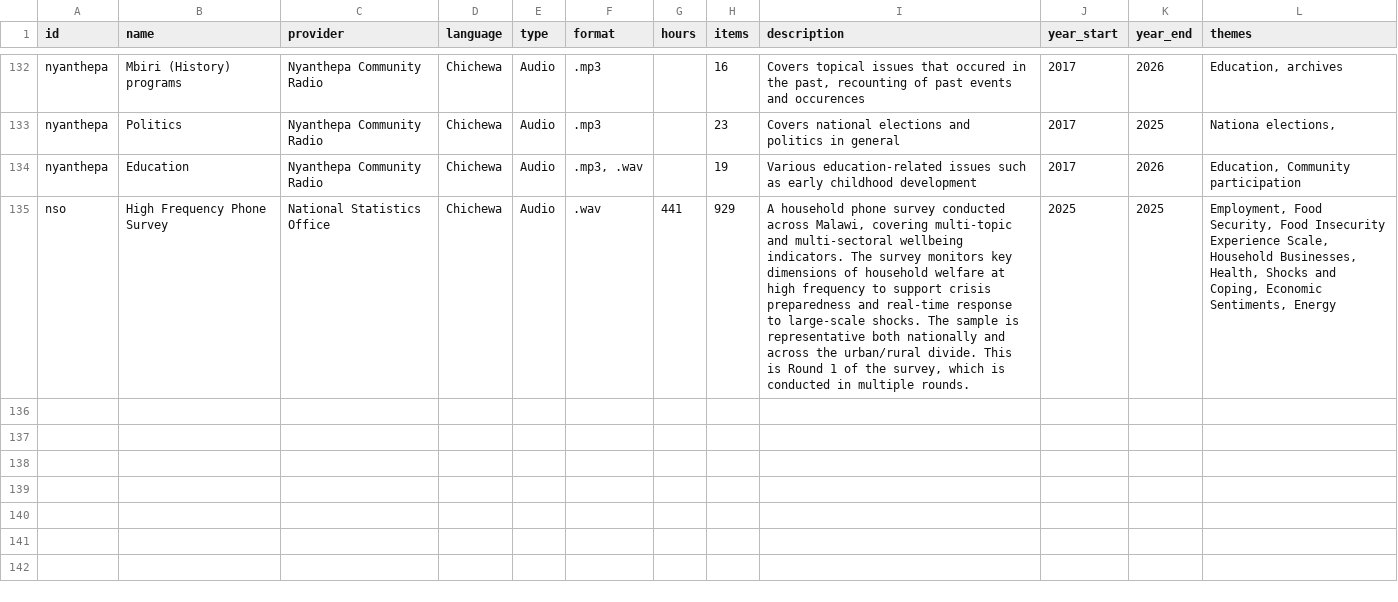
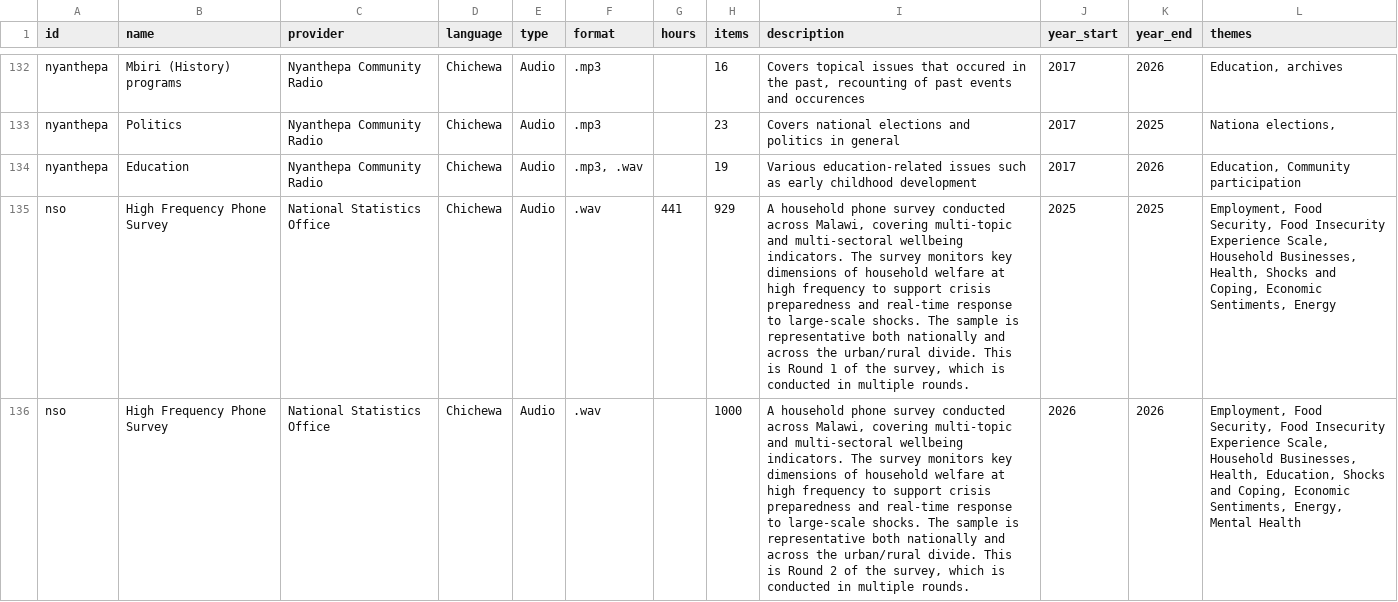
Before and after one commit to datapartnership/lrl-catalog, a CSV file: collections.csv, drawn as a sheet; only a part is shown, gaps mark what is left out; the diff names each change by its address in the sheet, - before the commit and + after, or states it on an @@ line.

Commit message:
Updated collections document

```diff
--- a/collections.csv
+++ b/collections.csv
+row 136: nso | High Frequency Phone Survey | National Statistics Office | Chichewa | Audio | .wav |  | 1000 | A household phone survey conducted across Malawi, covering multi-topic and multi-sectoral wellbeing indicators. The survey monitors key dimensions of household welfare at high frequency to support crisis preparedness and real-time response to large-scale shocks. The sample is representative both nationally and across the urban/rural divide. This is Round 2 of the survey, which is conducted in multiple rounds. | 2026 | 2026 | Employment, Food Security, Food Insecurity Experience Scale, Household Businesses, Health, Education, Shocks and Coping, Economic Sentiments, Energy, Mental Health
```
